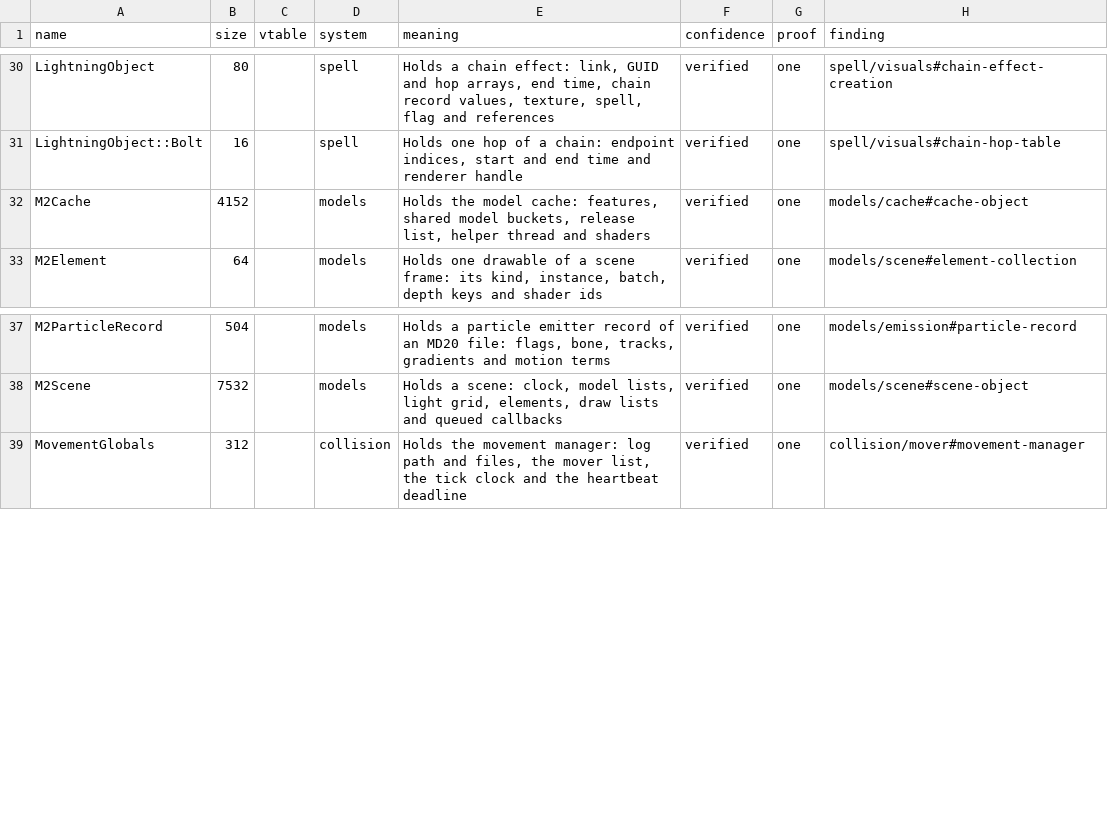
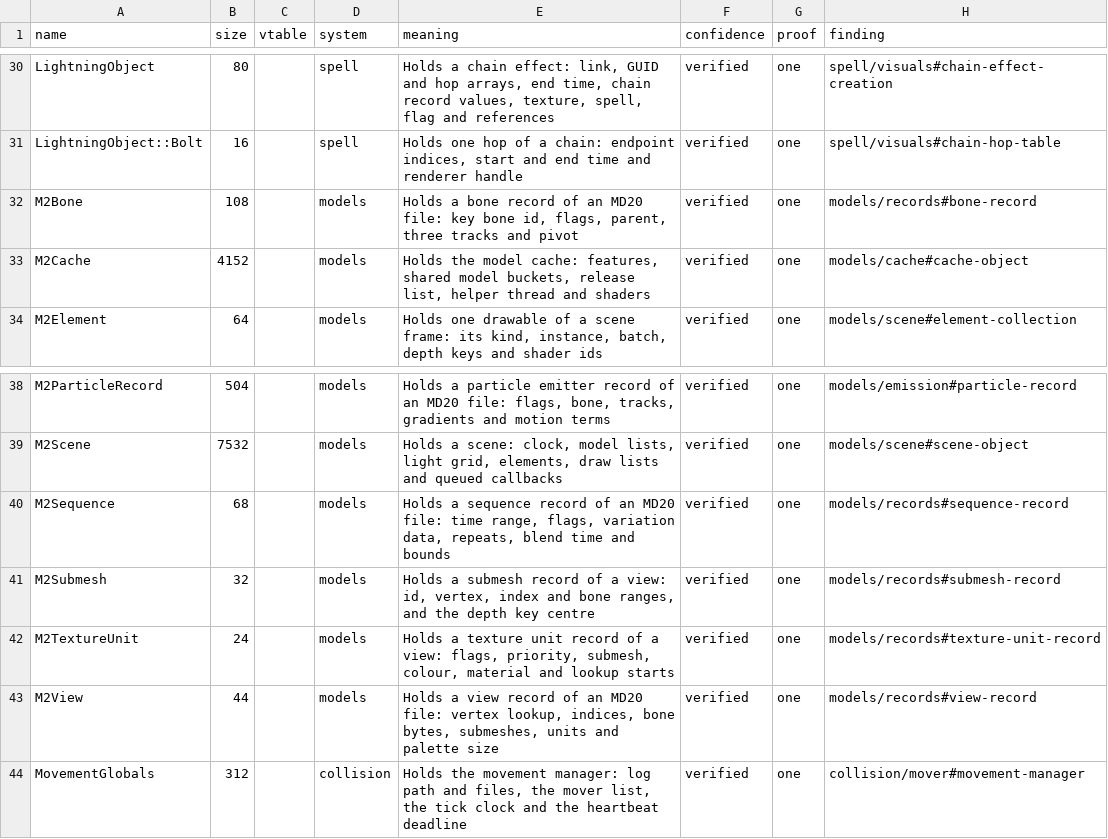
Before and after one commit to samwhosung/benilla-re, a TSV file: symbols/structs.tsv, drawn as a sheet; only a part is shown, gaps mark what is left out.

```diff
--- a/symbols/structs.tsv
+++ b/symbols/structs.tsv
@@ -31,2 +31,3 @@ LightningObject	80		spell	Holds a chain effect: link, GUID and hop arrays, end t
 LightningObject::Bolt	16		spell	Holds one hop of a chain: endpoint indices, start and end time and renderer handle	verified	one	spell/visuals#chain-hop-table
+M2Bone	108		models	Holds a bone record of an MD20 file: key bone id, flags, parent, three tracks and pivot	verified	one	models/records#bone-record
 M2Cache	4152		models	Holds the model cache: features, shared model buckets, release list, helper thread and shaders	verified	one	models/cache#cache-object
@@ -38,2 +39,6 @@ M2ParticleRecord	504		models	Holds a particle emitter record of an MD20 file: fl
 M2Scene	7532		models	Holds a scene: clock, model lists, light grid, elements, draw lists and queued callbacks	verified	one	models/scene#scene-object
+M2Sequence	68		models	Holds a sequence record of an MD20 file: time range, flags, variation data, repeats, blend time and bounds	verified	one	models/records#sequence-record
+M2Submesh	32		models	Holds a submesh record of a view: id, vertex, index and bone ranges, and the depth key centre	verified	one	models/records#submesh-record
+M2TextureUnit	24		models	Holds a texture unit record of a view: flags, priority, submesh, colour, material and lookup starts	verified	one	models/records#texture-unit-record
+M2View	44		models	Holds a view record of an MD20 file: vertex lookup, indices, bone bytes, submeshes, units and palette size	verified	one	models/records#view-record
 MovementGlobals	312		collision	Holds the movement manager: log path and files, the mover list, the tick clock and the heartbeat deadline	verified	one	collision/mover#movement-manager
```
Also changed, not shown: symbols/fields.tsv, 2 other files.
